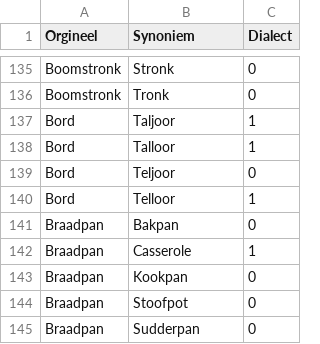
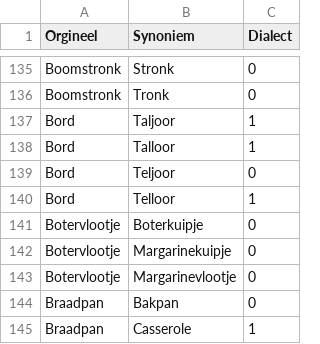
Before and after one commit to hapytex/afvalalfabet, a CSV file: data/synonyms.csv, drawn as a sheet; only a part is shown, gaps mark what is left out; the shorter side is filled out with more unchanged rows.

Commit message:
extra entries

```diff
--- a/data/synonyms.csv
+++ b/data/synonyms.csv
@@ -140,2 +140,5 @@ Bord,Teljoor,0
 Bord,Telloor,1
+Botervlootje,Boterkuipje,0
+Botervlootje,Margarinekuipje,0
+Botervlootje,Margarinevlootje,0
 Braadpan,Bakpan,0
```
Also changed, not shown: data/data.csv.
